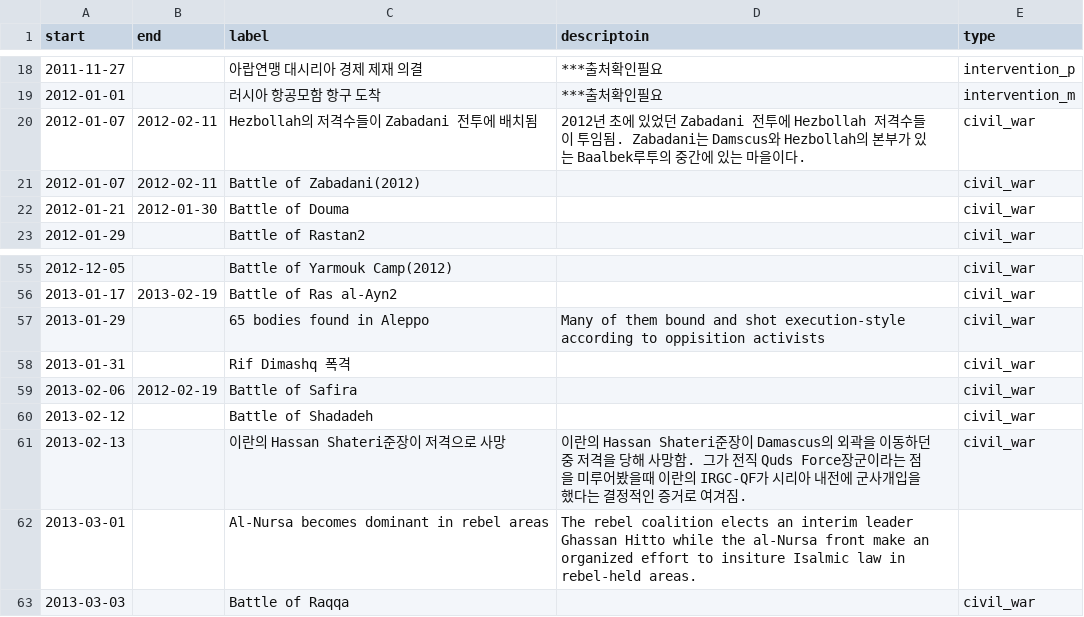
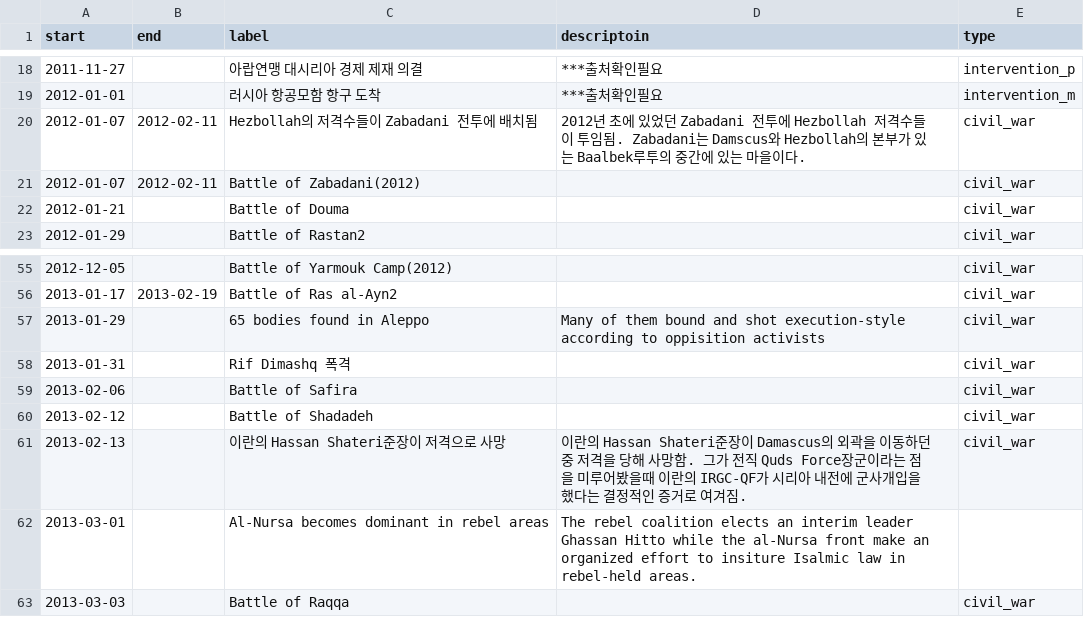
Before and after one commit to huinalam/6planets-project, a CSV file: HackerTonWeb/timeline5.csv, drawn as a sheet; only a part is shown, gaps mark what is left out.

```diff
--- a/HackerTonWeb/timeline5.csv
+++ b/HackerTonWeb/timeline5.csv
@@ -22,3 +22,3 @@ start,end,label,descriptoin,type
 2012-01-07,2012-02-11,Battle of Zabadani(2012),,civil_war
-2012-01-21,2012-01-30,Battle of Douma,,civil_war
+2012-01-21,,Battle of Douma,,civil_war
 2012-01-29,,Battle of Rastan2,,civil_war
@@ -59,3 +59,3 @@ start,end,label,descriptoin,type
 2013-01-31,,Rif Dimashq 폭격,,civil_war
-2013-02-06,2012-02-19,Battle of Safira,,civil_war
+2013-02-06,,Battle of Safira,,civil_war
 2013-02-12,,Battle of Shadadeh,,civil_war
```
Also changed, not shown: 6 other files.
